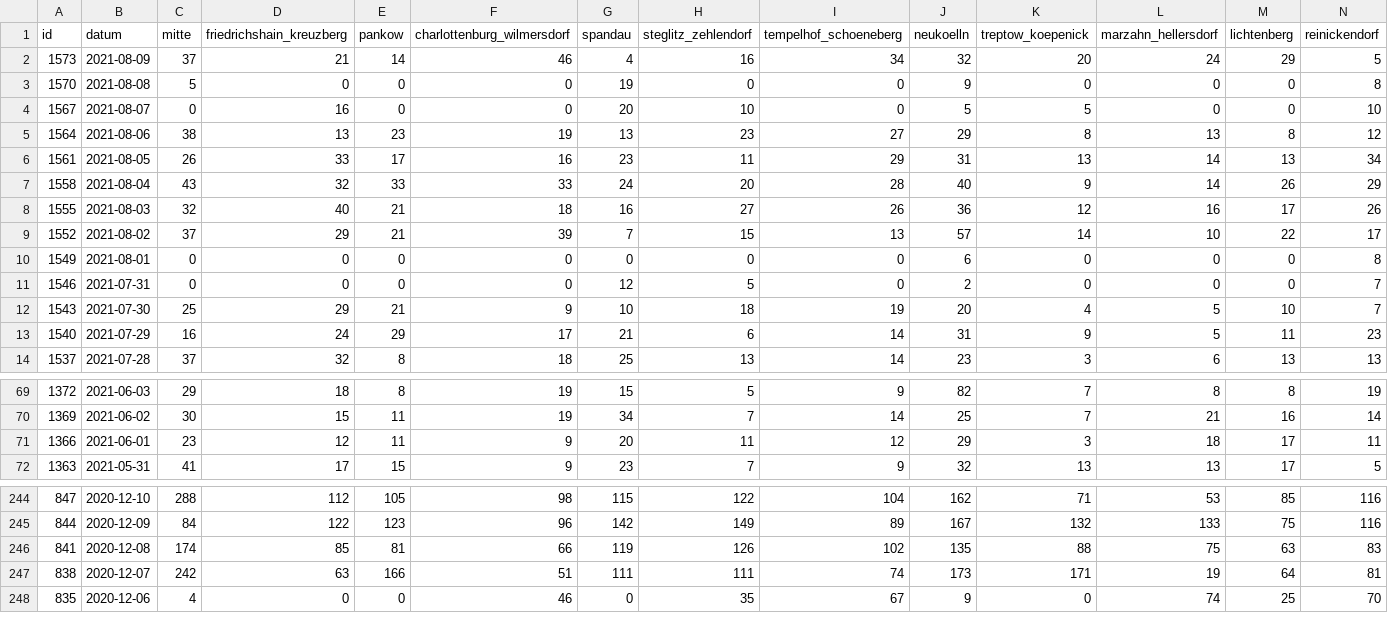
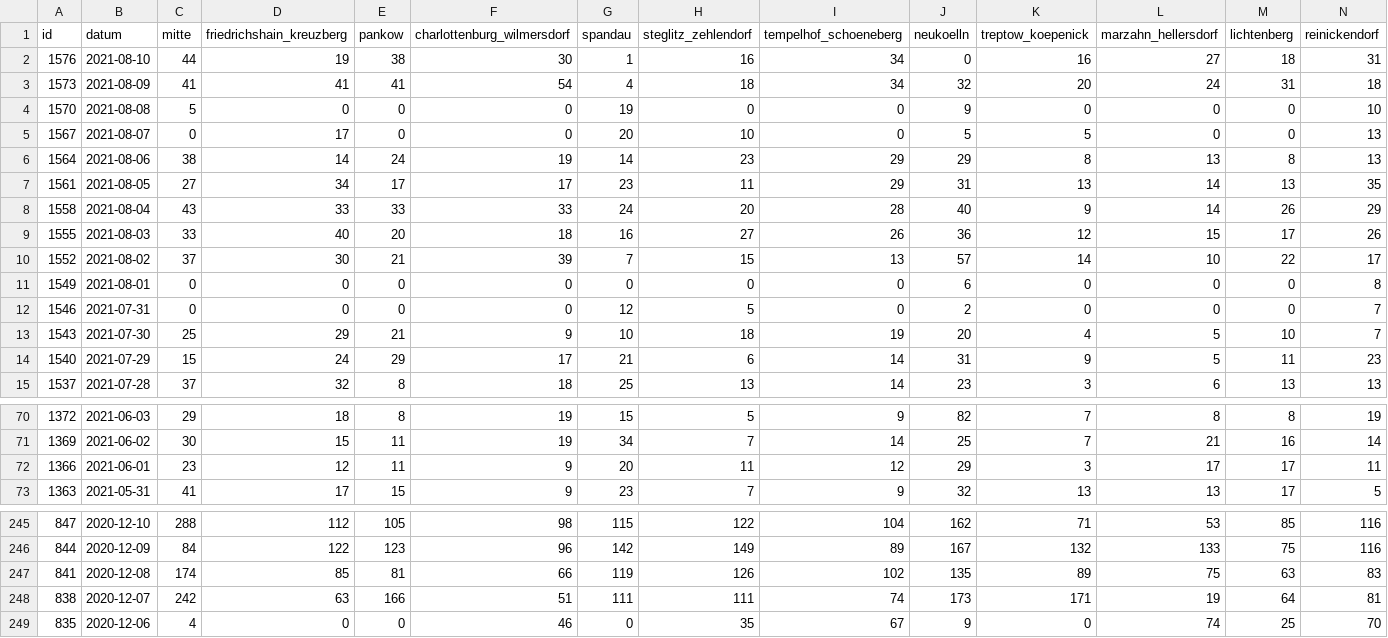
Before and after one commit to MarkusH/covid19-berlin, a CSV file: data/daily-numbers.csv, drawn as a sheet; only a part is shown, gaps mark what is left out.

```diff
--- a/data/daily-numbers.csv
+++ b/data/daily-numbers.csv
@@ -1,10 +1,11 @@
 id;datum;mitte;friedrichshain_kreuzberg;pankow;charlottenburg_wilmersdorf;spandau;steglitz_zehlendorf;tempelhof_schoeneberg;neukoelln;treptow_koepenick;marzahn_hellersdorf;lichtenberg;reinickendorf
-1573;2021-08-09;37;21;14;46;4;16;34;32;20;24;29;5
-1570;2021-08-08;5;0;0;0;19;0;0;9;0;0;0;8
-1567;2021-08-07;0;16;0;0;20;10;0;5;5;0;0;10
-1564;2021-08-06;38;13;23;19;13;23;27;29;8;13;8;12
-1561;2021-08-05;26;33;17;16;23;11;29;31;13;14;13;34
-1558;2021-08-04;43;32;33;33;24;20;28;40;9;14;26;29
-1555;2021-08-03;32;40;21;18;16;27;26;36;12;16;17;26
-1552;2021-08-02;37;29;21;39;7;15;13;57;14;10;22;17
+1576;2021-08-10;44;19;38;30;1;16;34;0;16;27;18;31
+1573;2021-08-09;41;41;41;54;4;18;34;32;20;24;31;18
+1570;2021-08-08;5;0;0;0;19;0;0;9;0;0;0;10
+1567;2021-08-07;0;17;0;0;20;10;0;5;5;0;0;13
+1564;2021-08-06;38;14;24;19;14;23;29;29;8;13;8;13
+1561;2021-08-05;27;34;17;17;23;11;29;31;13;14;13;35
+1558;2021-08-04;43;33;33;33;24;20;28;40;9;14;26;29
+1555;2021-08-03;33;40;20;18;16;27;26;36;12;15;17;26
+1552;2021-08-02;37;30;21;39;7;15;13;57;14;10;22;17
 1549;2021-08-01;0;0;0;0;0;0;0;6;0;0;0;8
@@ -12,3 +13,3 @@ id;datum;mitte;friedrichshain_kreuzberg;pankow;charlottenburg_wilmersdorf;spanda
 1543;2021-07-30;25;29;21;9;10;18;19;20;4;5;10;7
-1540;2021-07-29;16;24;29;17;21;6;14;31;9;5;11;23
+1540;2021-07-29;15;24;29;17;21;6;14;31;9;5;11;23
 1537;2021-07-28;37;32;8;18;25;13;14;23;3;6;13;13
@@ -70,3 +71,3 @@ id;datum;mitte;friedrichshain_kreuzberg;pankow;charlottenburg_wilmersdorf;spanda
 1369;2021-06-02;30;15;11;19;34;7;14;25;7;21;16;14
-1366;2021-06-01;23;12;11;9;20;11;12;29;3;18;17;11
+1366;2021-06-01;23;12;11;9;20;11;12;29;3;17;17;11
 1363;2021-05-31;41;17;15;9;23;7;9;32;13;13;17;5
@@ -245,3 +246,3 @@ id;datum;mitte;friedrichshain_kreuzberg;pankow;charlottenburg_wilmersdorf;spanda
 844;2020-12-09;84;122;123;96;142;149;89;167;132;133;75;116
-841;2020-12-08;174;85;81;66;119;126;102;135;88;75;63;83
+841;2020-12-08;174;85;81;66;119;126;102;135;89;75;63;83
 838;2020-12-07;242;63;166;51;111;111;74;173;171;19;64;81
```
Also changed, not shown: data/7-day-incidence.csv, data/daily-indicators.csv.
